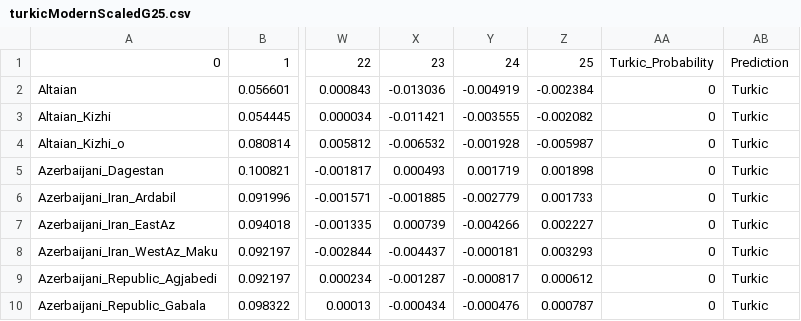
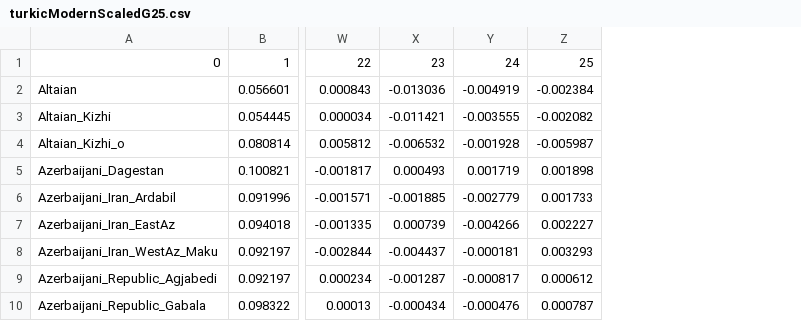
Before and after one commit to asami34/genetic-dimensionality-reduction, a CSV file: turkicModernScaledG25.csv, drawn as a sheet; only a part is shown, gaps mark what is left out; the diff names each change by its address in the sheet, - before the commit and + after, or states it on an @@ line.

```diff
--- a/turkicModernScaledG25.csv
+++ b/turkicModernScaledG25.csv
-column AA, rows 1-10: Turkic_Probability | 0 | 0 | 0 | 0 | 0 | 0 | 0 | 0 | 0
-column AB, rows 1-10: Prediction | Turkic | Turkic | Turkic | Turkic | Turkic | Turkic | Turkic | Turkic | Turkic
```
Also changed, not shown: turkicDefAncientScaledG25.csv, 1 other file.
